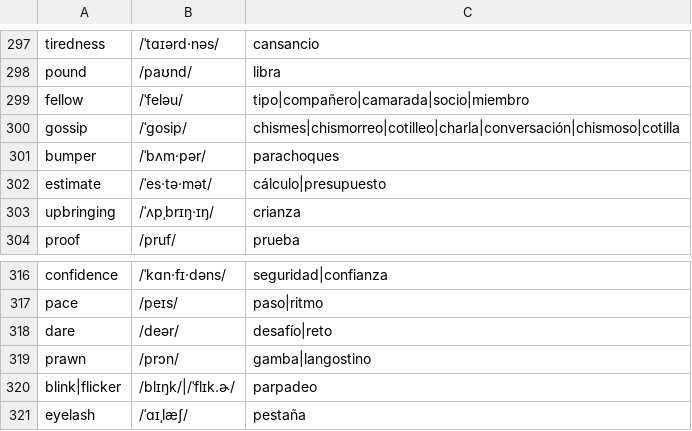
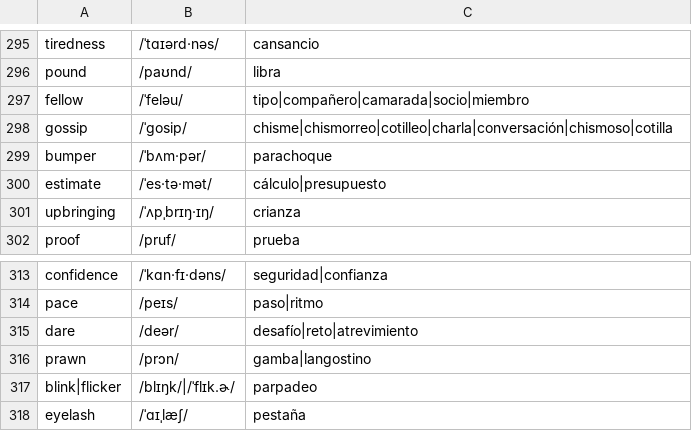
Before and after one commit to pedronalbert/english-practicer, a CSV file: data/sustantivos.csv, drawn as a sheet; only a part is shown, gaps mark what is left out; the diff covers the shown part only.

```diff
--- a/data/sustantivos.csv
+++ b/data/sustantivos.csv
@@ -299,4 +297,4 @@ pound,/paʊnd/,libra
 fellow,/ˈfeləu/,tipo|compañero|camarada|socio|miembro
-gossip,/ˈɡosip/,chismes|chismorreo|cotilleo|charla|conversación|chismoso|cotilla
-bumper,/ˈbʌm·pər/,parachoques
+gossip,/ˈɡosip/,chisme|chismorreo|cotilleo|charla|conversación|chismoso|cotilla
+bumper,/ˈbʌm·pər/,parachoque
 estimate,/ˈes·tə·mət/,cálculo|presupuesto
@@ -317,3 +314,3 @@ confidence,/ˈkɑn·fɪ·dəns/,seguridad|confianza
 pace,/peɪs/,paso|ritmo
-dare,/deər/,desafío|reto
+dare,/deər/,desafío|reto|atrevimiento
 prawn,/prɔn/,gamba|langostino
```
Also changed, not shown: 1 added row, 5 removed rows and 17 edited cells elsewhere in this file.
